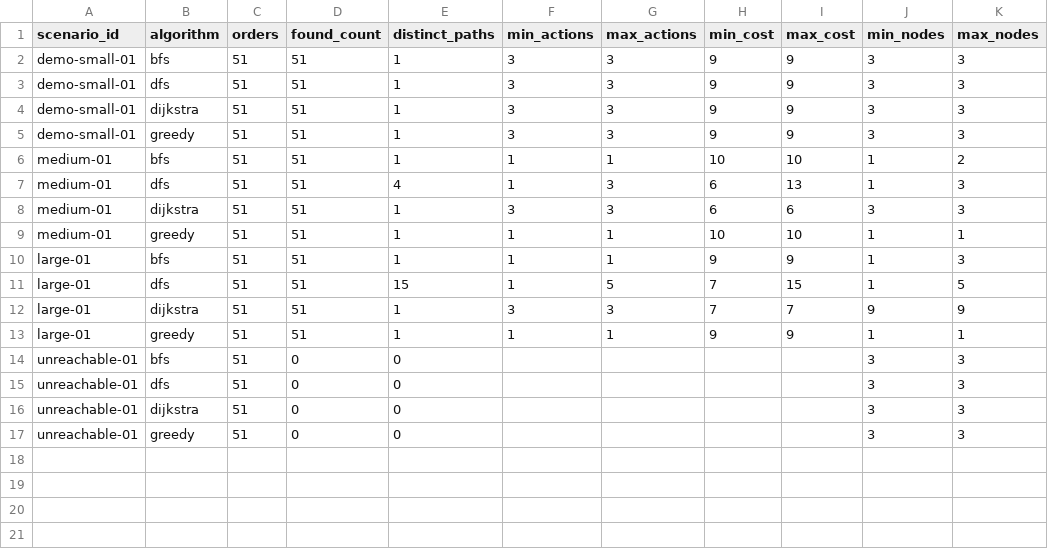
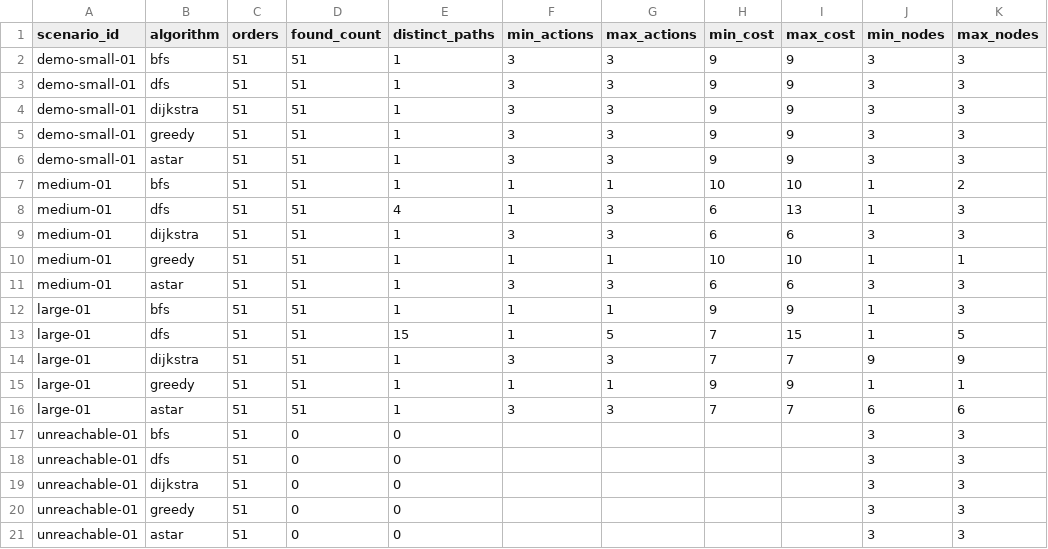
Before and after one commit to LongPhamplus/DATN, a CSV file: out/order_sensitivity.csv, drawn as a sheet.

```diff
--- a/out/order_sensitivity.csv
+++ b/out/order_sensitivity.csv
@@ -5,2 +5,3 @@ demo-small-01,dijkstra,51,51,1,3,3,9,9,3,3
 demo-small-01,greedy,51,51,1,3,3,9,9,3,3
+demo-small-01,astar,51,51,1,3,3,9,9,3,3
 medium-01,bfs,51,51,1,1,1,10,10,1,2
@@ -9,2 +10,3 @@ medium-01,dijkstra,51,51,1,3,3,6,6,3,3
 medium-01,greedy,51,51,1,1,1,10,10,1,1
+medium-01,astar,51,51,1,3,3,6,6,3,3
 large-01,bfs,51,51,1,1,1,9,9,1,3
@@ -13,2 +15,3 @@ large-01,dijkstra,51,51,1,3,3,7,7,9,9
 large-01,greedy,51,51,1,1,1,9,9,1,1
+large-01,astar,51,51,1,3,3,7,7,6,6
 unreachable-01,bfs,51,0,0,,,,,3,3
@@ -17 +20,2 @@ unreachable-01,dijkstra,51,0,0,,,,,3,3
 unreachable-01,greedy,51,0,0,,,,,3,3
+unreachable-01,astar,51,0,0,,,,,3,3
```
